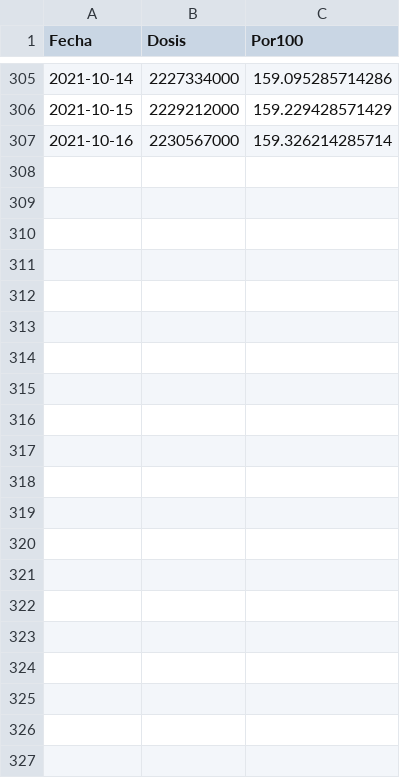
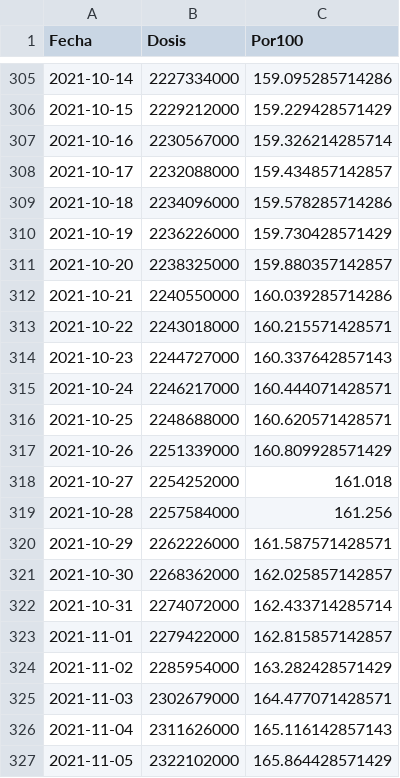
Before and after one commit to rodrigo1889/page-ovidmex, a CSV file: Datos/China.csv, drawn as a sheet; only a part is shown, gaps mark what is left out; the diff covers the shown part only.

```diff
--- a/Datos/China.csv
+++ b/Datos/China.csv
@@ -307 +307,21 @@ Fecha,Dosis,Por100
 2021-10-16,2230567000,159.326214285714
+2021-10-17,2232088000,159.434857142857
+2021-10-18,2234096000,159.578285714286
+2021-10-19,2236226000,159.730428571429
+2021-10-20,2238325000,159.880357142857
+2021-10-21,2240550000,160.039285714286
+2021-10-22,2243018000,160.215571428571
+2021-10-23,2244727000,160.337642857143
+2021-10-24,2246217000,160.444071428571
+2021-10-25,2248688000,160.620571428571
+2021-10-26,2251339000,160.809928571429
+2021-10-27,2254252000,161.018
+2021-10-28,2257584000,161.256
+2021-10-29,2262226000,161.587571428571
+2021-10-30,2268362000,162.025857142857
+2021-10-31,2274072000,162.433714285714
+2021-11-01,2279422000,162.815857142857
+2021-11-02,2285954000,163.282428571429
+2021-11-03,2302679000,164.477071428571
+2021-11-04,2311626000,165.116142857143
+2021-11-05,2322102000,165.864428571429
```
Also changed, not shown: 14 edited cells elsewhere in this file, Datos/CDMX-vac.csv, Datos/Coronavirus.csv, 5 other files.
